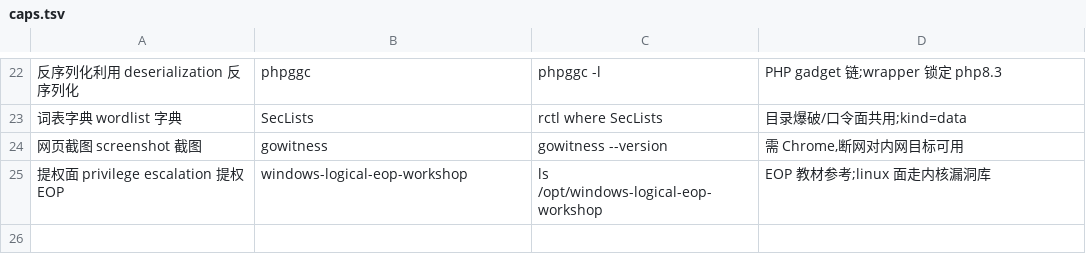
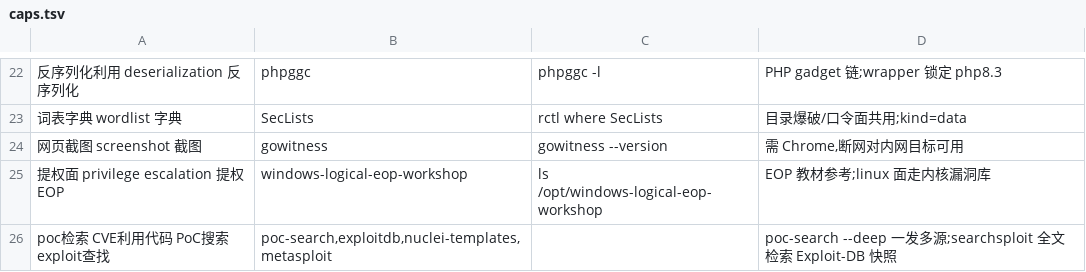
Before and after one commit to raystyle/pi-rs-runtime, a TSV file: scripts/ctl/data/caps.tsv, drawn as a sheet; only a part is shown, gaps mark what is left out; the diff names each change by its address in the sheet, - before the commit and + after, or states it on an @@ line.

```diff
--- a/scripts/ctl/data/caps.tsv
+++ b/scripts/ctl/data/caps.tsv
+row 26: poc检索 CVE利用代码 PoC搜索 exploit查找 | poc-search,exploitdb,nuclei-templates,metasploit |  | poc-search --deep 一发多源;searchsploit 全文检索 Exploit-DB 快照
```
Also changed, not shown: 7 other files.
